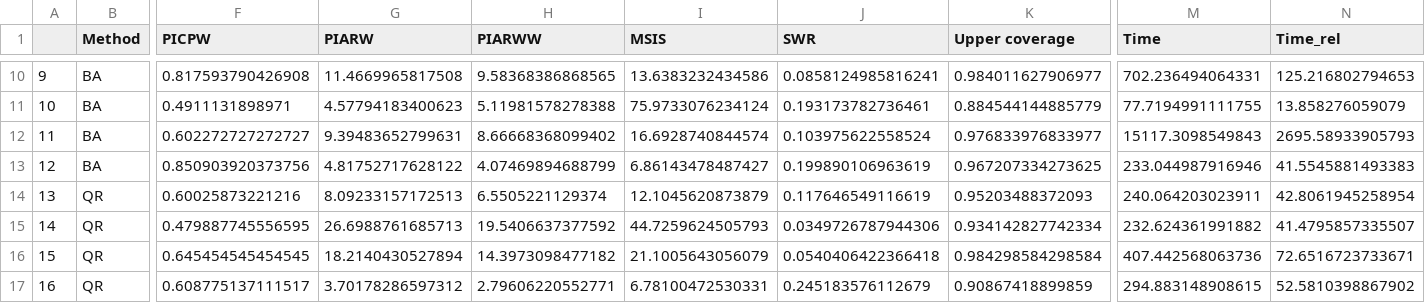
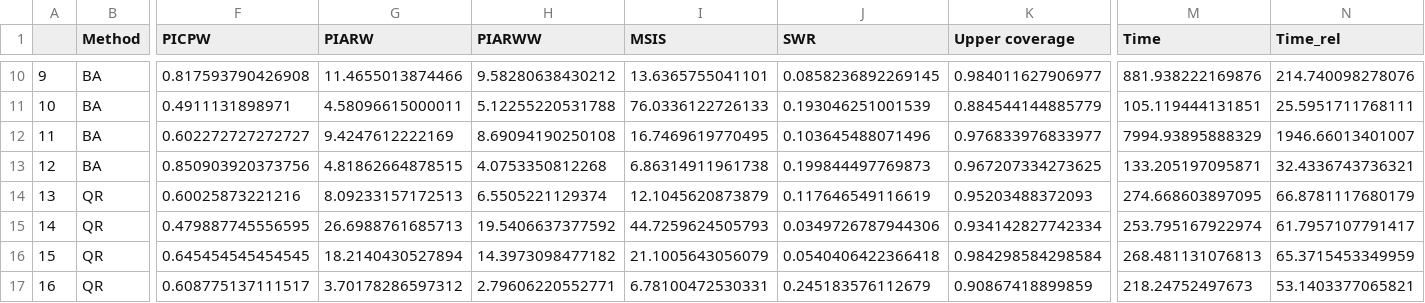
Before and after one commit to HannesGuth/CLVMasterThesis, a CSV file: Analysis drafts/Submission/Results - old/coverage_table.csv, drawn as a sheet; only a part is shown, gaps mark what is left out; the diff covers the shown part only; the diff names each change by its address in the sheet, - before the commit and + after, or states it on an @@ line.

```diff
--- a/Analysis drafts/Submission/Results - old/coverage_table.csv
+++ b/Analysis drafts/Submission/Results - old/coverage_table.csv
-G10 (PIARW): 11.4669965817508
+G10 (PIARW): 11.4655013874466
-H10 (PIARWW): 9.58368386868565
+H10 (PIARWW): 9.58280638430212
-I10 (MSIS): 13.6383232434586
+I10 (MSIS): 13.6365755041101
-J10 (SWR): 0.0858124985816241
+J10 (SWR): 0.0858236892269145
-M10 (Time): 702.236494064331
+M10 (Time): 881.938222169876
-N10 (Time_rel): 125.216802794653
+N10 (Time_rel): 214.740098278076
-G11 (PIARW): 4.57794183400623
+G11 (PIARW): 4.58096615000011
-H11 (PIARWW): 5.11981578278388
+H11 (PIARWW): 5.12255220531788
-I11 (MSIS): 75.9733076234124
+I11 (MSIS): 76.0336122726133
-J11 (SWR): 0.193173782736461
+J11 (SWR): 0.193046251001539
-M11 (Time): 77.7194991111755
+M11 (Time): 105.119444131851
-N11 (Time_rel): 13.858276059079
+N11 (Time_rel): 25.5951711768111
-G12 (PIARW): 9.39483652799631
+G12 (PIARW): 9.4247612222169
-H12 (PIARWW): 8.66668368099402
+H12 (PIARWW): 8.69094190250108
-I12 (MSIS): 16.6928740844574
+I12 (MSIS): 16.7469619770495
-J12 (SWR): 0.103975622558524
+J12 (SWR): 0.103645488071496
-M12 (Time): 15117.3098549843
+M12 (Time): 7994.93895888329
-N12 (Time_rel): 2695.58933905793
+N12 (Time_rel): 1946.66013401007
-G13 (PIARW): 4.81752717628122
+G13 (PIARW): 4.81862664878515
-H13 (PIARWW): 4.07469894688799
+H13 (PIARWW): 4.0753350812268
-I13 (MSIS): 6.86143478487427
+I13 (MSIS): 6.86314911961738
-J13 (SWR): 0.199890106963619
+J13 (SWR): 0.199844497769873
-M13 (Time): 233.044987916946
+M13 (Time): 133.205197095871
-N13 (Time_rel): 41.5545881493383
+N13 (Time_rel): 32.4336743736321
-M14 (Time): 240.064203023911
+M14 (Time): 274.668603897095
-N14 (Time_rel): 42.8061945258954
+N14 (Time_rel): 66.8781117680179
-M15 (Time): 232.624361991882
+M15 (Time): 253.795167922974
-N15 (Time_rel): 41.4795857335507
+N15 (Time_rel): 61.7957107791417
-M16 (Time): 407.442568063736
+M16 (Time): 268.481131076813
-N16 (Time_rel): 72.6516723733671
+N16 (Time_rel): 65.3715453349959
-M17 (Time): 294.883148908615
+M17 (Time): 218.24752497673
-N17 (Time_rel): 52.5810398867902
+N17 (Time_rel): 53.1403377065821
```
Also changed, not shown: 48 edited cells elsewhere in this file, Analysis drafts/Submission/Results - old/averages_table.csv, Analysis drafts/Submission/Results - old/averages_table_cov.csv, 12 other files.
